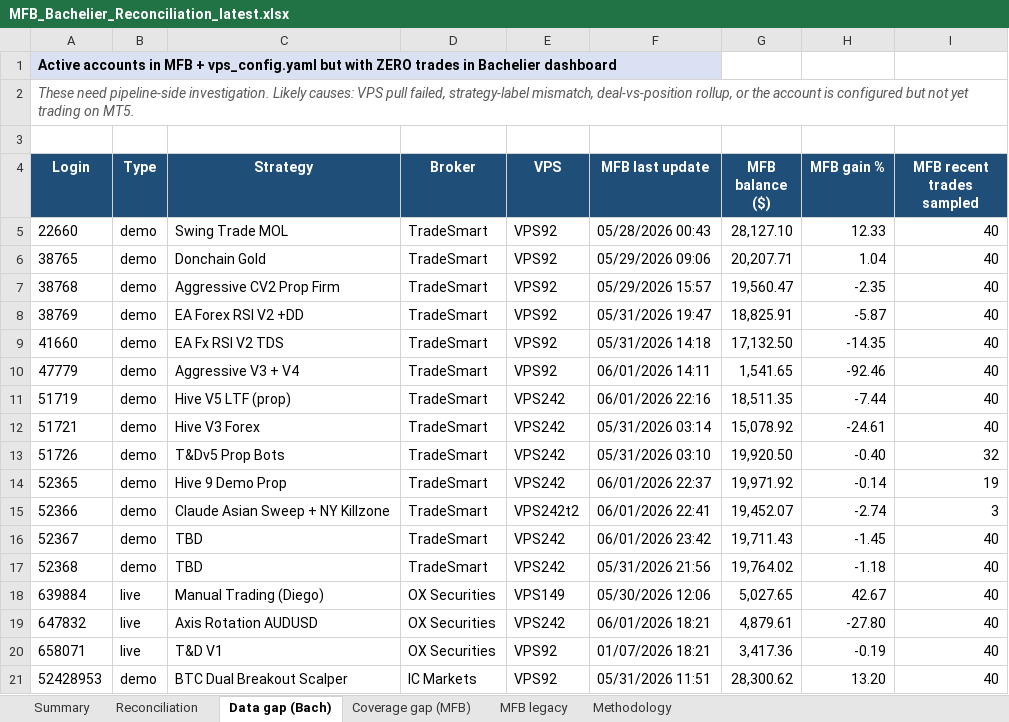
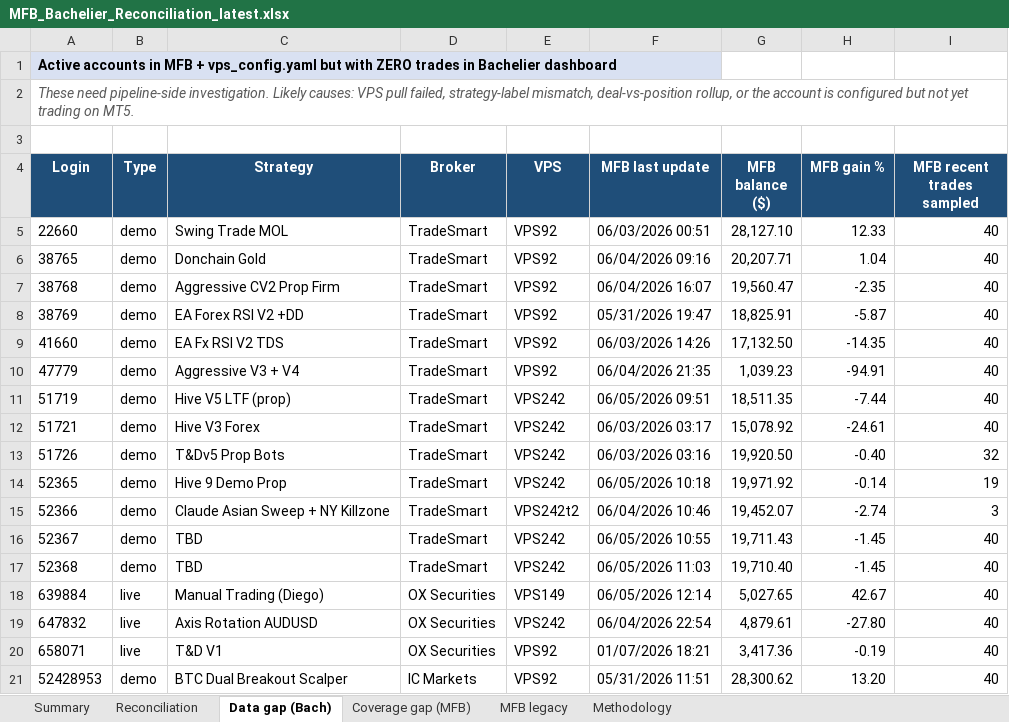
Before and after one commit to TheCryptocrat/bachelier-dashboards, an Excel workbook: MFB_Bachelier_Reconciliation_latest.xlsx, sheet Data gap (Bach), drawn as a sheet; values as stored, in another font and other column widths than the file's, no borders; the diff names each change by its address in the sheet, - before the commit and + after, or states it on an @@ line.

```diff
--- a/MFB_Bachelier_Reconciliation_latest.xlsx (sheet Data gap (Bach))
+++ b/MFB_Bachelier_Reconciliation_latest.xlsx (sheet Data gap (Bach))
-F5 (MFB last update): 05/28/2026 00:43
+F5 (MFB last update): 06/03/2026 00:51
-F6 (MFB last update): 05/29/2026 09:06
+F6 (MFB last update): 06/04/2026 09:16
-F7 (MFB last update): 05/29/2026 15:57
+F7 (MFB last update): 06/04/2026 16:07
-F9 (MFB last update): 05/31/2026 14:18
+F9 (MFB last update): 06/03/2026 14:26
-F10 (MFB last update): 06/01/2026 14:11
+F10 (MFB last update): 06/04/2026 21:35
-G10 (MFB balance ($)): 1,541.65
+G10 (MFB balance ($)): 1,039.23
-H10 (MFB gain %): -92.46
+H10 (MFB gain %): -94.91
-F11 (MFB last update): 06/01/2026 22:16
+F11 (MFB last update): 06/05/2026 09:51
-F12 (MFB last update): 05/31/2026 03:14
+F12 (MFB last update): 06/03/2026 03:17
-F13 (MFB last update): 05/31/2026 03:10
+F13 (MFB last update): 06/03/2026 03:16
-F14 (MFB last update): 06/01/2026 22:37
+F14 (MFB last update): 06/05/2026 10:18
-F15 (MFB last update): 06/01/2026 22:41
+F15 (MFB last update): 06/04/2026 10:46
-F16 (MFB last update): 06/01/2026 23:42
+F16 (MFB last update): 06/05/2026 10:55
-F17 (MFB last update): 05/31/2026 21:56
+F17 (MFB last update): 06/05/2026 11:03
-G17 (MFB balance ($)): 19,764.02
+G17 (MFB balance ($)): 19,710.40
-H17 (MFB gain %): -1.18
+H17 (MFB gain %): -1.45
-F18 (MFB last update): 05/30/2026 12:06
+F18 (MFB last update): 06/05/2026 12:14
-F19 (MFB last update): 06/01/2026 18:21
+F19 (MFB last update): 06/04/2026 22:54
```
Also changed, not shown: sheet Reconciliation, sheet MFB legacy, sheet Summary, 4 other files.
